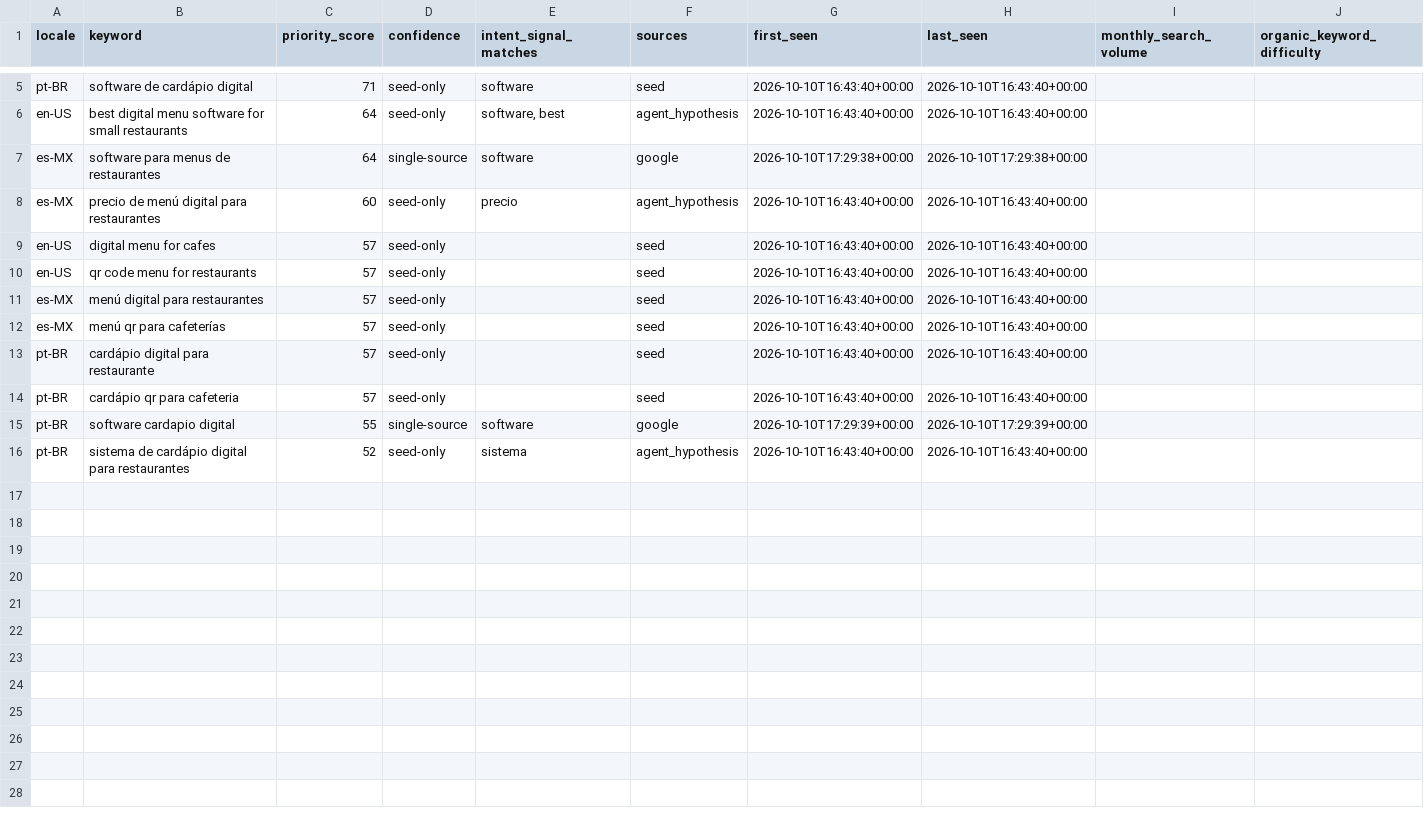
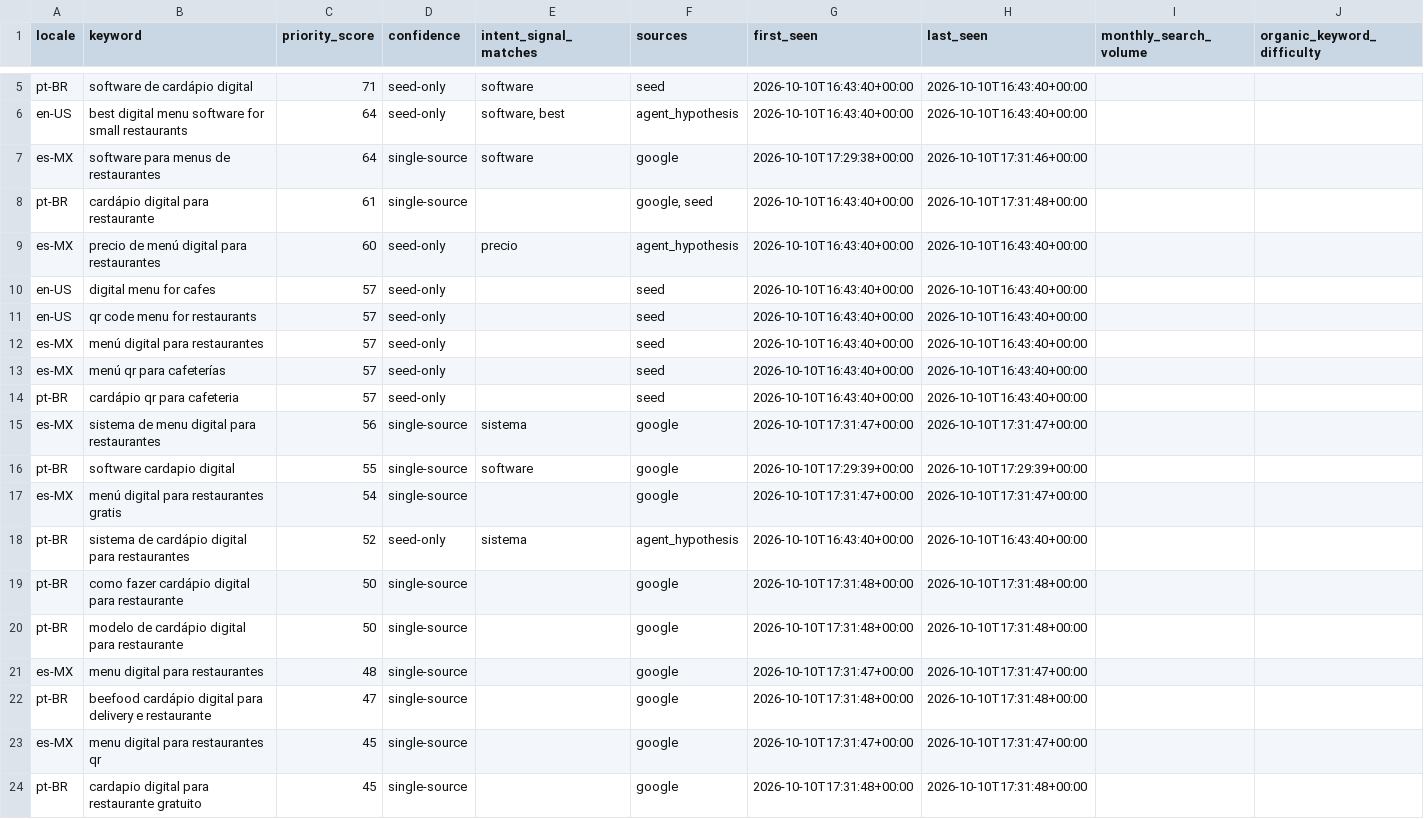
Before and after one commit to addvaluewithai-hub/keywords-masna3, a CSV file: projects/qserve/opportunities/latest.csv, drawn as a sheet; only a part is shown, gaps mark what is left out.

```diff
--- a/projects/qserve/opportunities/latest.csv
+++ b/projects/qserve/opportunities/latest.csv
@@ -6,3 +6,4 @@ pt-BR,software de cardápio digital,71,seed-only,software,seed,2026-10-10T16:43:
 en-US,best digital menu software for small restaurants,64,seed-only,"software, best",agent_hypothesis,2026-10-10T16:43:40+00:00,2026-10-10T16:43:40+00:00,,
-es-MX,software para menus de restaurantes,64,single-source,software,google,2026-10-10T17:29:38+00:00,2026-10-10T17:29:38+00:00,,
+es-MX,software para menus de restaurantes,64,single-source,software,google,2026-10-10T17:29:38+00:00,2026-10-10T17:31:46+00:00,,
+pt-BR,cardápio digital para restaurante,61,single-source,,"google, seed",2026-10-10T16:43:40+00:00,2026-10-10T17:31:48+00:00,,
 es-MX,precio de menú digital para restaurantes,60,seed-only,precio,agent_hypothesis,2026-10-10T16:43:40+00:00,2026-10-10T16:43:40+00:00,,
@@ -12,5 +13,12 @@ es-MX,menú digital para restaurantes,57,seed-only,,seed,2026-10-10T16:43:40+00:
 es-MX,menú qr para cafeterías,57,seed-only,,seed,2026-10-10T16:43:40+00:00,2026-10-10T16:43:40+00:00,,
-pt-BR,cardápio digital para restaurante,57,seed-only,,seed,2026-10-10T16:43:40+00:00,2026-10-10T16:43:40+00:00,,
 pt-BR,cardápio qr para cafeteria,57,seed-only,,seed,2026-10-10T16:43:40+00:00,2026-10-10T16:43:40+00:00,,
+es-MX,sistema de menu digital para restaurantes,56,single-source,sistema,google,2026-10-10T17:31:47+00:00,2026-10-10T17:31:47+00:00,,
 pt-BR,software cardapio digital,55,single-source,software,google,2026-10-10T17:29:39+00:00,2026-10-10T17:29:39+00:00,,
+es-MX,menú digital para restaurantes gratis,54,single-source,,google,2026-10-10T17:31:47+00:00,2026-10-10T17:31:47+00:00,,
 pt-BR,sistema de cardápio digital para restaurantes,52,seed-only,sistema,agent_hypothesis,2026-10-10T16:43:40+00:00,2026-10-10T16:43:40+00:00,,
+pt-BR,como fazer cardápio digital para restaurante,50,single-source,,google,2026-10-10T17:31:48+00:00,2026-10-10T17:31:48+00:00,,
+pt-BR,modelo de cardápio digital para restaurante,50,single-source,,google,2026-10-10T17:31:48+00:00,2026-10-10T17:31:48+00:00,,
+es-MX,menu digital para restaurantes,48,single-source,,google,2026-10-10T17:31:47+00:00,2026-10-10T17:31:47+00:00,,
+pt-BR,beefood cardápio digital para delivery e restaurante,47,single-source,,google,2026-10-10T17:31:48+00:00,2026-10-10T17:31:48+00:00,,
+es-MX,menu digital para restaurantes qr,45,single-source,,google,2026-10-10T17:31:47+00:00,2026-10-10T17:31:47+00:00,,
+pt-BR,cardapio digital para restaurante gratuito,45,single-source,,google,2026-10-10T17:31:48+00:00,2026-10-10T17:31:48+00:00,,
```
Also changed, not shown: 7 other files.
